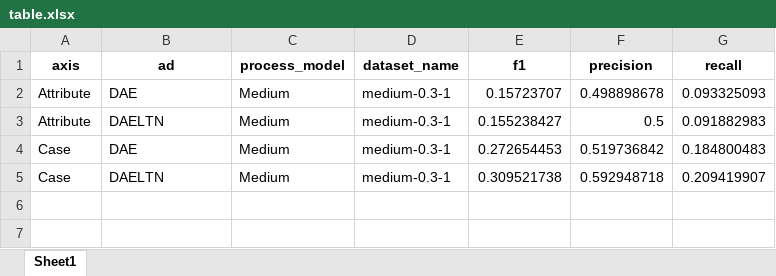
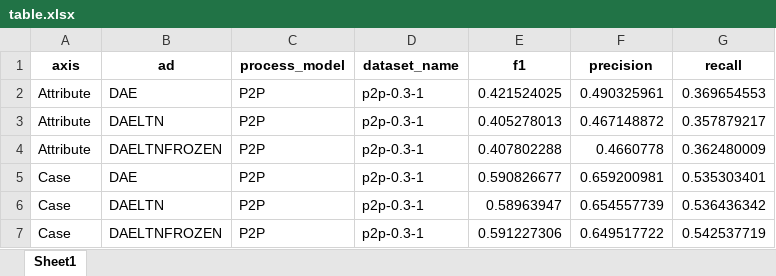
Before and after one commit to DevashishX/LTNcoder, an Excel workbook: .out/plots/isj-2019/table.xlsx, sheet Sheet1, drawn as a sheet; values as stored, in another font and other column widths than the file's, no borders; addresses are those after the commit; the diff names each change by its address in the sheet, - before the commit and + after, or states it on an @@ line.

```diff
--- a/.out/plots/isj-2019/table.xlsx (sheet Sheet1)
+++ b/.out/plots/isj-2019/table.xlsx (sheet Sheet1)
-C2:C3 (process_model): Medium
+C2:C3 (process_model): P2P
-D2:D3 (dataset_name): medium-0.3-1
+D2:D3 (dataset_name): p2p-0.3-1
-E2 (f1): 0.15723707
+E2 (f1): 0.421524025
-F2 (precision): 0.498898678
+F2 (precision): 0.490325961
-G2 (recall): 0.093325093
+G2 (recall): 0.369654553
-E3 (f1): 0.155238427
+E3 (f1): 0.405278013
-F3 (precision): 0.5
+F3 (precision): 0.467148872
-G3 (recall): 0.091882983
+G3 (recall): 0.357879217
+row 4: Attribute | DAELTNFROZEN | P2P | p2p-0.3-1 | 0.407802288 | 0.4660778 | 0.362480009
-C5:C6 (process_model): Medium
+C5:C6 (process_model): P2P
-D5:D6 (dataset_name): medium-0.3-1
+D5:D6 (dataset_name): p2p-0.3-1
-E5 (f1): 0.272654453
+E5 (f1): 0.590826677
-F5 (precision): 0.519736842
+F5 (precision): 0.659200981
-G5 (recall): 0.184800483
+G5 (recall): 0.535303401
-E6 (f1): 0.309521738
+E6 (f1): 0.58963947
-F6 (precision): 0.592948718
+F6 (precision): 0.654557739
-G6 (recall): 0.209419907
+G6 (recall): 0.536436342
+row 7: Case | DAELTNFROZEN | P2P | p2p-0.3-1 | 0.591227306 | 0.649517722 | 0.542537719
```
Also changed, not shown: 20 other files.
